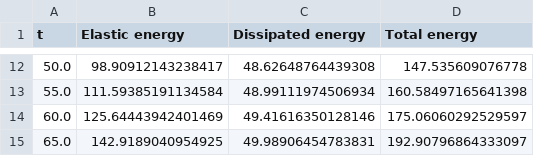
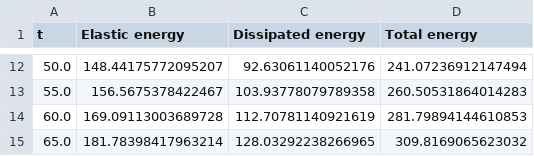
Before and after one commit to conmccoid/Fractures-Code, a CSV file: output/TBL_Surf_AltMin_energy.csv, drawn as a sheet; only a part is shown, gaps mark what is left out; the diff covers the shown part only.

Commit message:
AltMin output of Surf example

```diff
--- a/output/TBL_Surf_AltMin_energy.csv
+++ b/output/TBL_Surf_AltMin_energy.csv
@@ -12,4 +12,4 @@ t,Elastic energy,Dissipated energy,Total energy
-50.0,98.90912143238417,48.62648764439308,147.535609076778
-55.0,111.59385191134584,48.99111974506934,160.58497165641398
-60.0,125.64443942401469,49.41616350128146,175.06060292529597
-65.0,142.9189040954925,49.98906454783831,192.90796864333097
+50.0,148.44175772095207,92.63061140052176,241.07236912147494
+55.0,156.5675378422467,103.93778079789358,260.50531864014283
+60.0,169.09113003689728,112.70781140921619,281.79894144610853
+65.0,181.78398417963214,128.03292238266965,309.8169065623032
```
Also changed, not shown: 30 edited cells elsewhere in this file, 5 other files.
